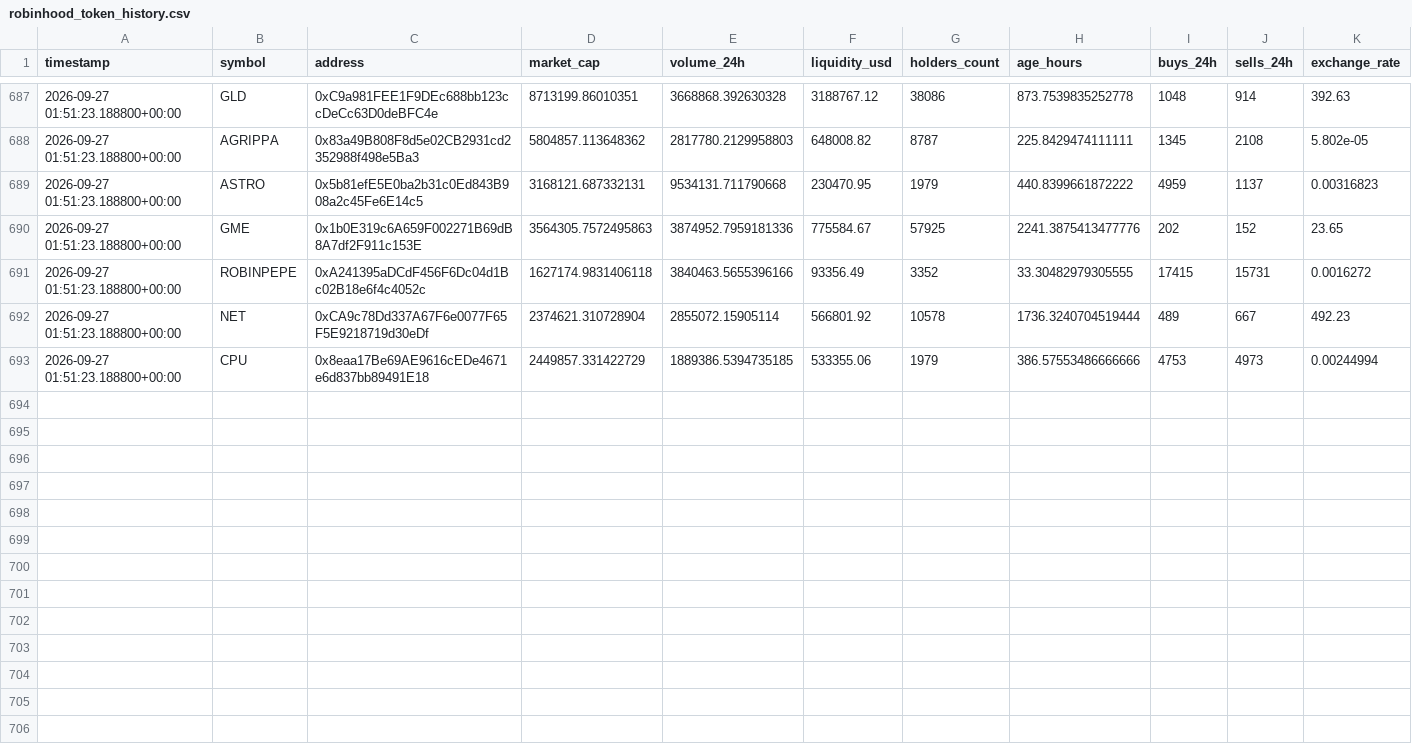
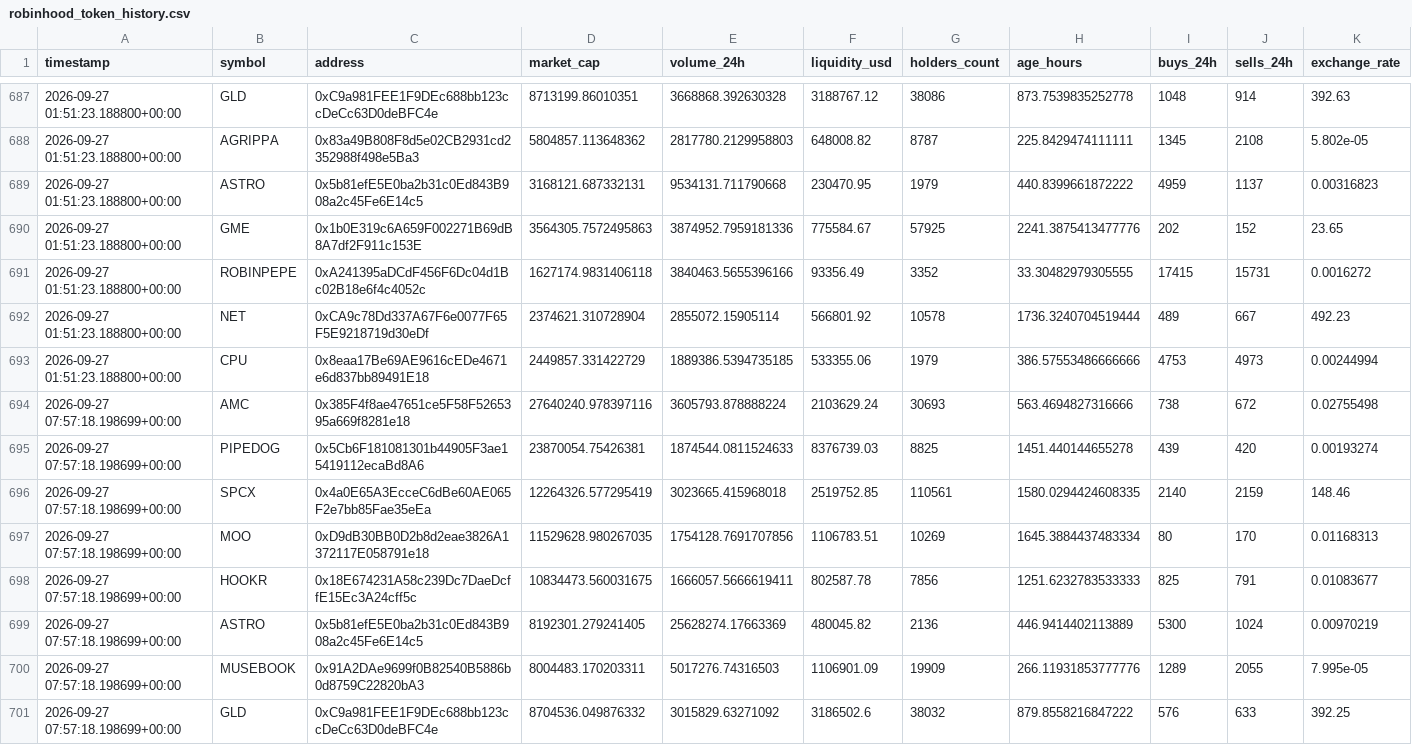
Before and after one commit to meskalinas23/whale-tracker-, a CSV file: robinhood_token_history.csv, drawn as a sheet; only a part is shown, gaps mark what is left out; the diff covers the shown part only.

Commit message:
Update Robinhood Chain scanner results

```diff
--- a/robinhood_token_history.csv
+++ b/robinhood_token_history.csv
@@ -693 +693,9 @@ timestamp,symbol,address,market_cap,volume_24h,liquidity_usd,holders_count,age_h
 2026-09-27 01:51:23.188800+00:00,CPU,0x8eaa17Be69AE9616cEDe4671e6d837bb89491E18,2449857.331422729,1889386.5394735185,533355.06,1979,386.57553486666666,4753,4973,0.00244994
+2026-09-27 07:57:18.198699+00:00,AMC,0x385F4f8ae47651ce5F58F5265395a669f8281e18,27640240.978397116,3605793.878888224,2103629.24,30693,563.4694827316666,738,672,0.02755498
+2026-09-27 07:57:18.198699+00:00,PIPEDOG,0x5Cb6F181081301b44905F3ae15419112ecaBd8A6,23870054.75426381,1874544.0811524633,8376739.03,8825,1451.440144655278,439,420,0.00193274
+2026-09-27 07:57:18.198699+00:00,SPCX,0x4a0E65A3EcceC6dBe60AE065F2e7bb85Fae35eEa,12264326.577295419,3023665.415968018,2519752.85,110561,1580.0294424608335,2140,2159,148.46
+2026-09-27 07:57:18.198699+00:00,MOO,0xD9dB30BB0D2b8d2eae3826A1372117E058791e18,11529628.980267035,1754128.7691707856,1106783.51,10269,1645.3884437483334,80,170,0.01168313
+2026-09-27 07:57:18.198699+00:00,HOOKR,0x18E674231A58c239Dc7DaeDcffE15Ec3A24cff5c,10834473.560031675,1666057.5666619411,802587.78,7856,1251.6232783533333,825,791,0.01083677
+2026-09-27 07:57:18.198699+00:00,ASTRO,0x5b81efE5E0ba2b31c0Ed843B908a2c45Fe6E14c5,8192301.279241405,25628274.17663369,480045.82,2136,446.9414402113889,5300,1024,0.00970219
+2026-09-27 07:57:18.198699+00:00,MUSEBOOK,0x91A2DAe9699f0B82540B5886b0d8759C22820bA3,8004483.170203311,5017276.74316503,1106901.09,19909,266.11931853777776,1289,2055,7.995e-05
+2026-09-27 07:57:18.198699+00:00,GLD,0xC9a981FEE1F9DEc688bb123ccDeCc63D0deBFC4e,8704536.049876332,3015829.63271092,3186502.6,38032,879.8558216847222,576,633,392.25
```
Also changed, not shown: 7 added rows and 6 edited cells elsewhere in this file, 1 other file.
